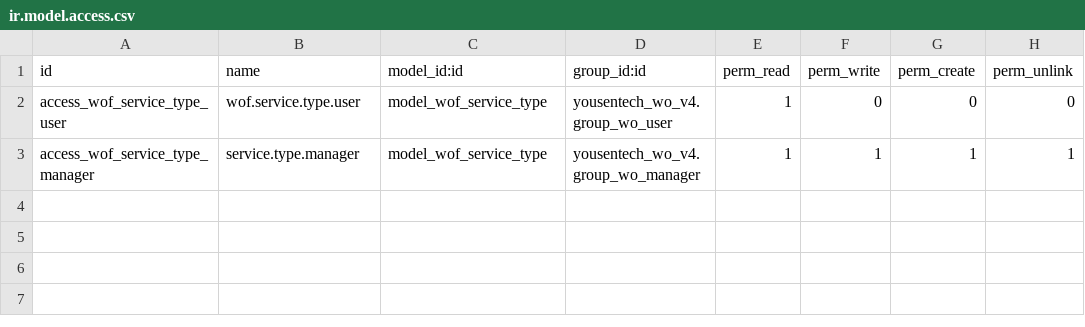
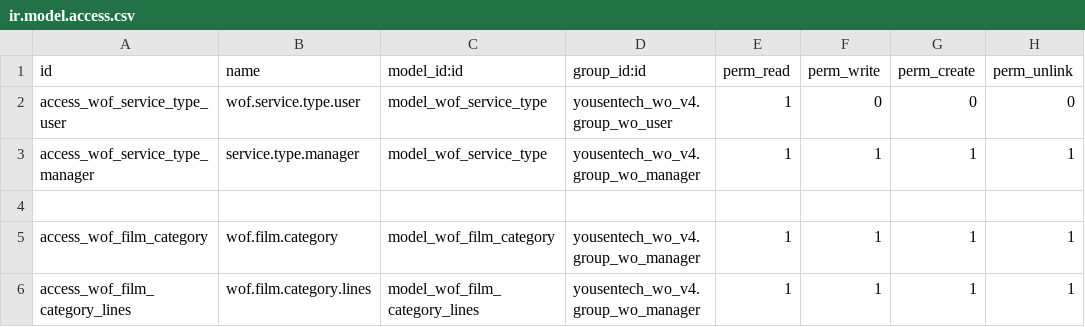
Before and after one commit to yousentech/yousentech_wo_v4, a CSV file: security/ir.model.access.csv, drawn as a sheet.

```diff
--- a/security/ir.model.access.csv
+++ b/security/ir.model.access.csv
@@ -3 +3,4 @@ access_wof_service_type_user,wof.service.type.user,model_wof_service_type,yousen
 access_wof_service_type_manager,service.type.manager,model_wof_service_type,yousentech_wo_v4.group_wo_manager,1,1,1,1
+
+access_wof_film_category,wof.film.category,model_wof_film_category,yousentech_wo_v4.group_wo_manager,1,1,1,1
+access_wof_film_category_lines,wof.film.category.lines,model_wof_film_category_lines,yousentech_wo_v4.group_wo_manager,1,1,1,1
```
Also changed, not shown: 4 other files.
